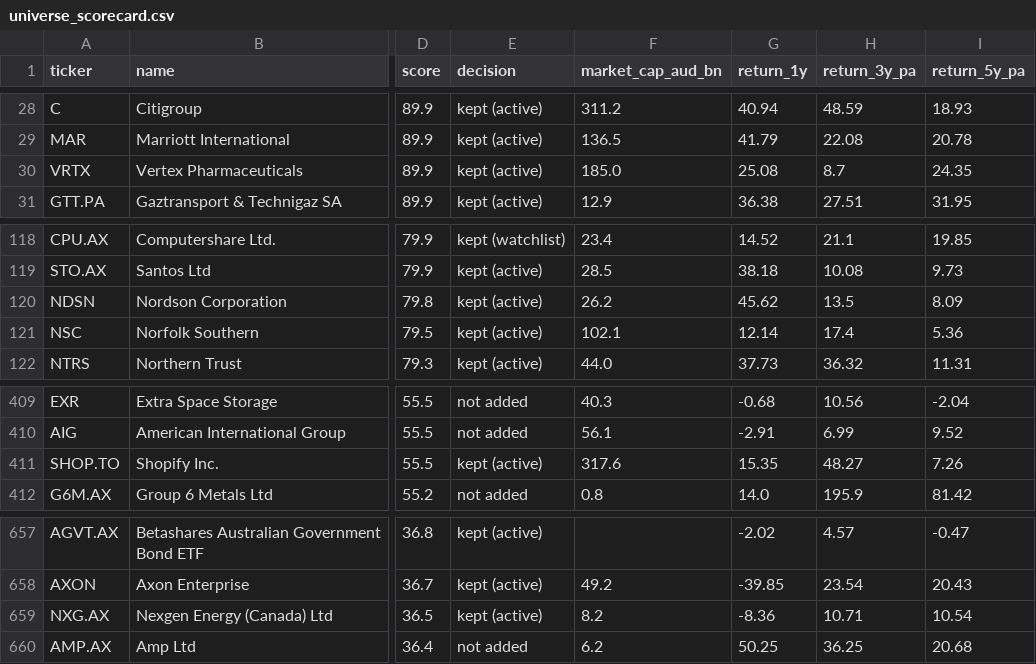
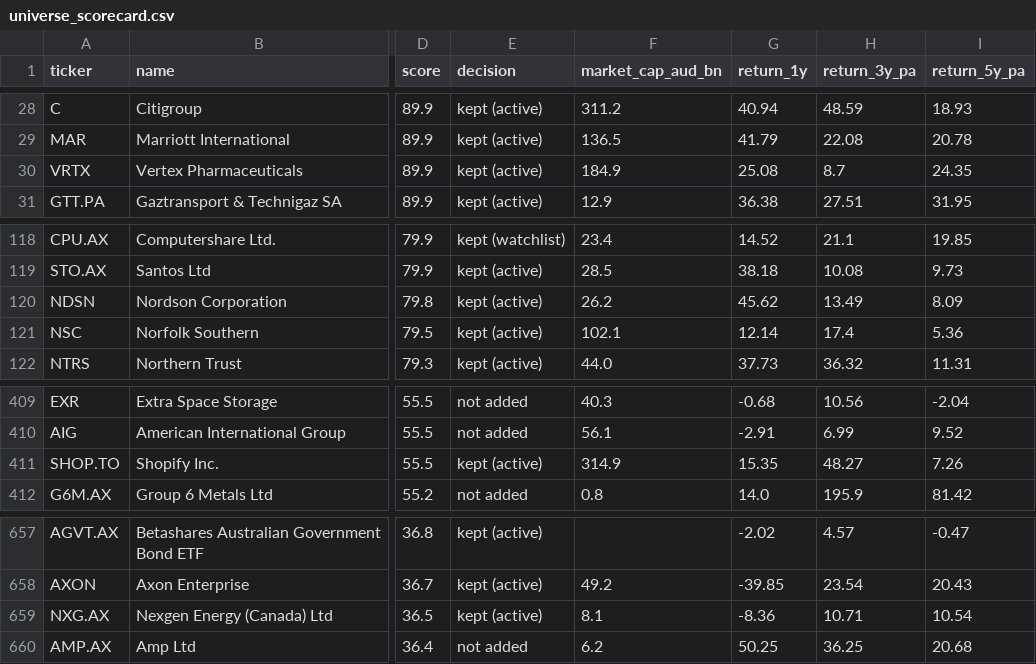
Before and after one commit to MercedezBraaksma01112004/model-portfolio-lab, a CSV file: config/universe_scorecard.csv, drawn as a sheet; only a part is shown, gaps mark what is left out; the diff names each change by its address in the sheet, - before the commit and + after, or states it on an @@ line.

```diff
--- a/config/universe_scorecard.csv
+++ b/config/universe_scorecard.csv
-F30 (market_cap_aud_bn): 185.0
+F30 (market_cap_aud_bn): 184.9
-H120 (return_3y_pa): 13.5
+H120 (return_3y_pa): 13.49
-F411 (market_cap_aud_bn): 317.6
+F411 (market_cap_aud_bn): 314.9
-F659 (market_cap_aud_bn): 8.2
+F659 (market_cap_aud_bn): 8.1
```
